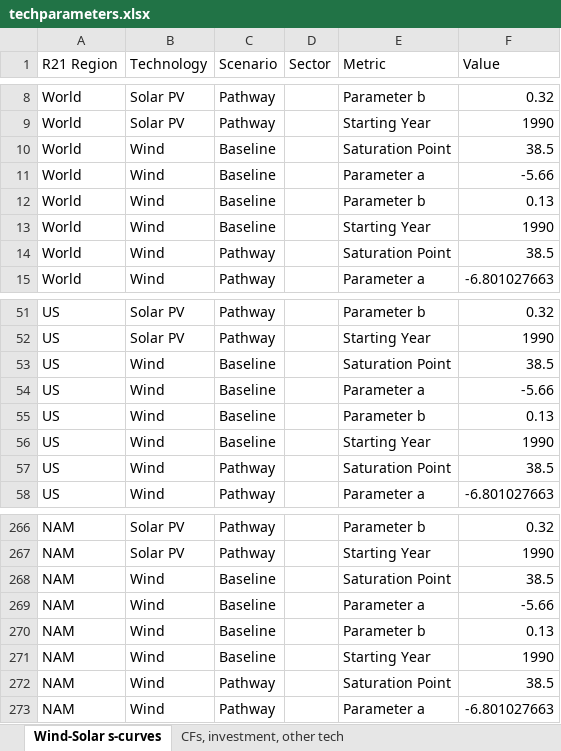
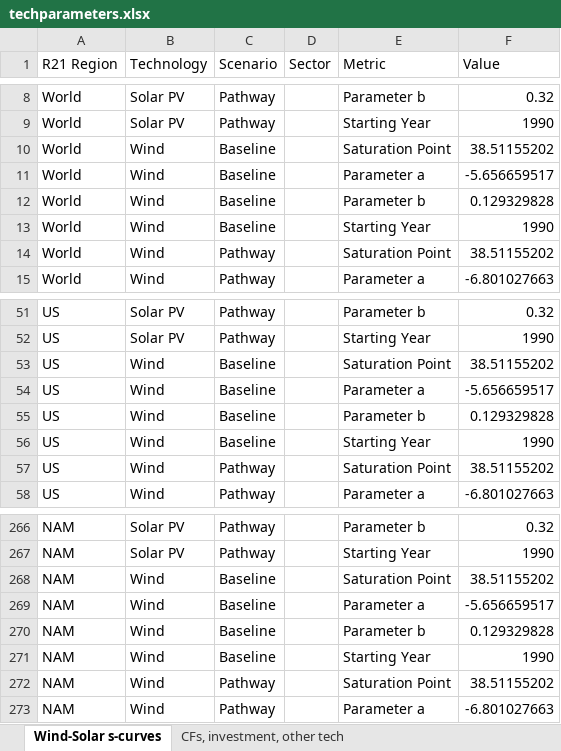
Before and after one commit to Epic-Institute/positive-disruption, an Excel workbook: podi/parameters/techparameters.xlsx, sheet Wind-Solar s-curves, drawn as a sheet; only a part is shown, gaps mark what is left out; values as stored, in another font and other column widths than the file's, no borders; the diff covers the shown part only; the diff names each change by its address in the sheet, - before the commit and + after, or states it on an @@ line.

Commit message:
multi-region

```diff
--- a/podi/parameters/techparameters.xlsx (sheet Wind-Solar s-curves)
+++ b/podi/parameters/techparameters.xlsx (sheet Wind-Solar s-curves)
-F10 (Value): 38.5
+F10 (Value): 38.51155202
-F11 (Value): -5.66
+F11 (Value): -5.656659517
-F12 (Value): 0.13
+F12 (Value): 0.129329828
-F14 (Value): 38.5
+F14 (Value): 38.51155202
-F53 (Value): 38.5
+F53 (Value): 38.51155202
-F54 (Value): -5.66
+F54 (Value): -5.656659517
-F55 (Value): 0.13
+F55 (Value): 0.129329828
-F57 (Value): 38.5
+F57 (Value): 38.51155202
-F268 (Value): 38.5
+F268 (Value): 38.51155202
-F269 (Value): -5.66
+F269 (Value): -5.656659517
-F270 (Value): 0.13
+F270 (Value): 0.129329828
-F272 (Value): 38.5
+F272 (Value): 38.51155202
```
Also changed, not shown: 4 edited cells elsewhere in this sheet, podi/data/emissions_factors.xlsx, 9 other files.
